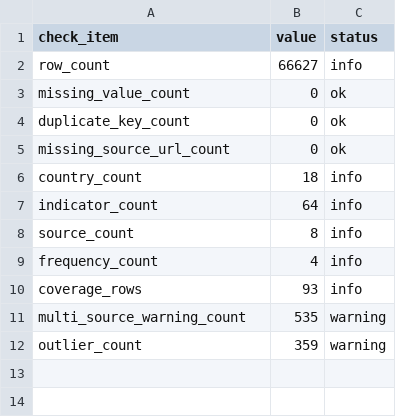
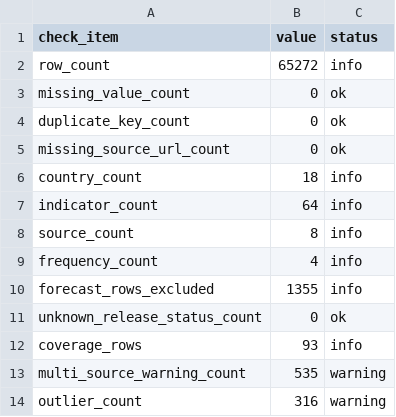
Before and after one commit to tianhaonan510-spec/EconAtlas, a CSV file: data_clean/quality_report.csv, drawn as a sheet.

```diff
--- a/data_clean/quality_report.csv
+++ b/data_clean/quality_report.csv
@@ -1,3 +1,3 @@
 check_item,value,status
-row_count,66627,info
+row_count,65272,info
 missing_value_count,0,ok
@@ -9,4 +9,6 @@ source_count,8,info
 frequency_count,4,info
+forecast_rows_excluded,1355,info
+unknown_release_status_count,0,ok
 coverage_rows,93,info
 multi_source_warning_count,535,warning
-outlier_count,359,warning
+outlier_count,316,warning
```
Also changed, not shown: audit/series_audit.csv, audit/status_semantics.csv, 43 other files.
